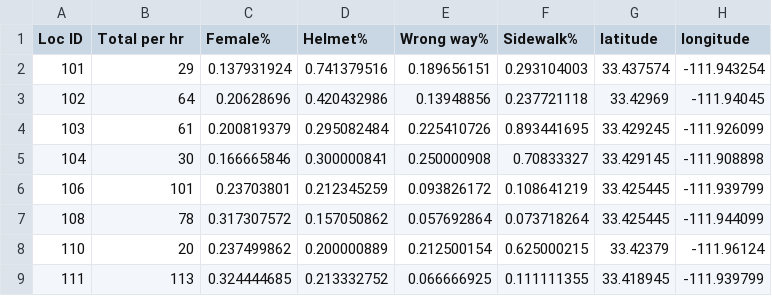
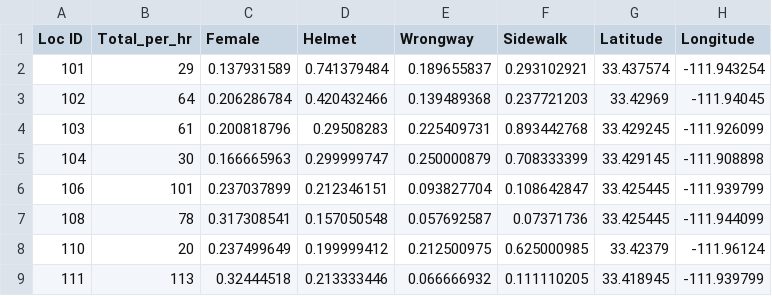
Before and after one commit to biketempe/DataAnalysis, a CSV file: dataproc/R/Geoplot2014.csv, drawn as a sheet; only a part is shown; the diff covers the shown part only.

```diff
--- a/dataproc/R/Geoplot2014.csv
+++ b/dataproc/R/Geoplot2014.csv
@@ -1,9 +1,9 @@
-Loc ID,Total per hr,Female%,Helmet%,Wrong way%,Sidewalk%,latitude,longitude
-101,29,0.137931924,0.741379516,0.189656151,0.293104003,33.437574,-111.943254
-102,64,0.20628696,0.420432986,0.13948856,0.237721118,33.42969,-111.94045
-103,61,0.200819379,0.295082484,0.225410726,0.893441695,33.429245,-111.926099
-104,30,0.166665846,0.300000841,0.250000908,0.70833327,33.429145,-111.908898
-106,101,0.23703801,0.212345259,0.093826172,0.108641219,33.425445,-111.939799
-108,78,0.317307572,0.157050862,0.057692864,0.073718264,33.425445,-111.944099
-110,20,0.237499862,0.200000889,0.212500154,0.625000215,33.42379,-111.96124
-111,113,0.324444685,0.213332752,0.066666925,0.111111355,33.418945,-111.939799
+Loc ID,Total_per_hr,Female,Helmet,Wrongway,Sidewalk,Latitude,Longitude
+101,29,0.137931589,0.741379484,0.189655837,0.293102921,33.437574,-111.943254
+102,64,0.206286784,0.420432466,0.139489368,0.237721203,33.42969,-111.94045
+103,61,0.200818796,0.29508283,0.225409731,0.893442768,33.429245,-111.926099
+104,30,0.166665963,0.299999747,0.250000879,0.708333399,33.429145,-111.908898
+106,101,0.237037899,0.212346151,0.093827704,0.108642847,33.425445,-111.939799
+108,78,0.317308541,0.157050548,0.057692587,0.07371736,33.425445,-111.944099
+110,20,0.237499649,0.199999412,0.212500975,0.625000985,33.42379,-111.96124
+111,113,0.32444518,0.213333446,0.066666932,0.111110205,33.418945,-111.939799
```
Also changed, not shown: 160 edited cells elsewhere in this file, 5 other files.
